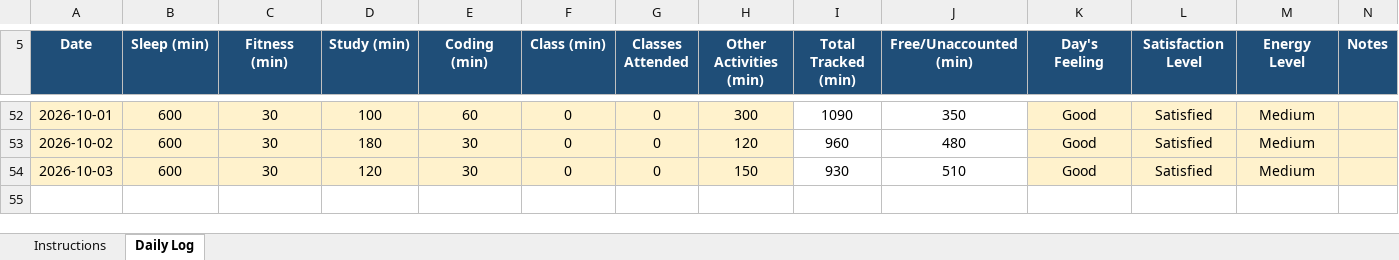
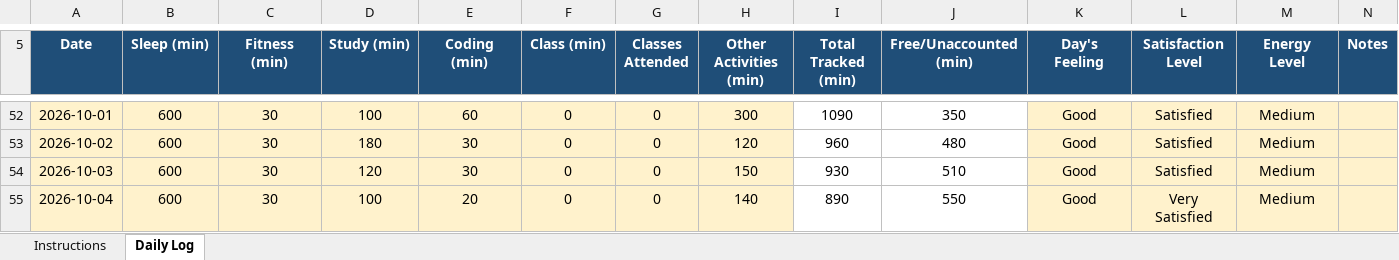
Before and after one commit to pawan0385H-eng/cap776, an Excel workbook: 12629017.xlsx, sheet Daily Log, drawn as a sheet; only a part is shown, gaps mark what is left out; values as stored, in another font and other column widths than the file's, no borders; conditional formats not drawn; the diff names each change by its address in the sheet, - before the commit and + after, or states it on an @@ line.

Commit message:
4-oct

```diff
--- a/12629017.xlsx (sheet Daily Log)
+++ b/12629017.xlsx (sheet Daily Log)
+row 55: 2026-10-04 | 600 | 30 | 100 | 20 | 0 | 0 | 140 | 890 | 550 | Good | Very Satisfied | Medium
```
